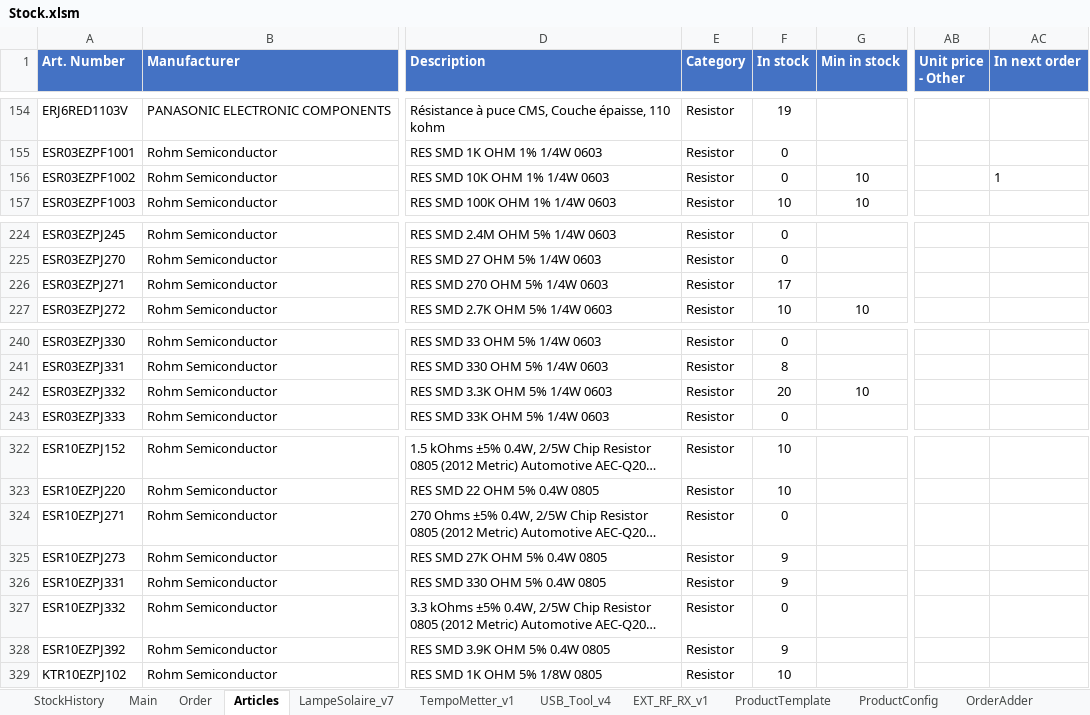
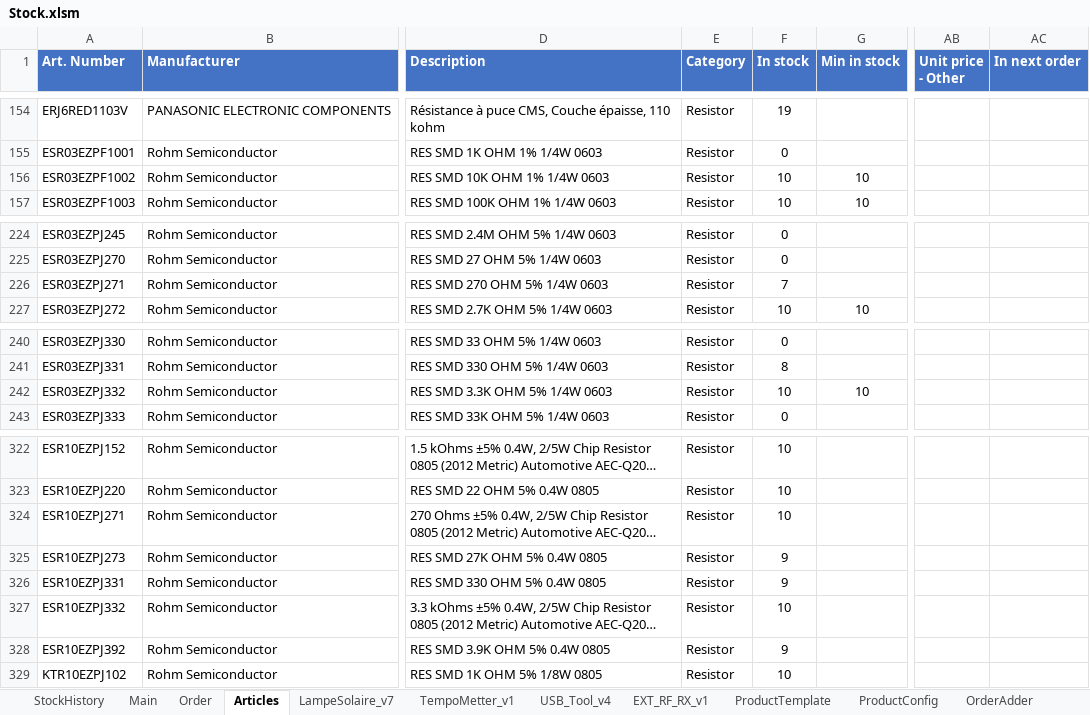
Before and after one commit to esseivan/Stock, an Excel workbook: Stock.xlsm, sheet Articles, drawn as a sheet; only a part is shown, gaps mark what is left out; long unchanged cells end in …; values as stored, in another font and other column widths than the file's, no borders; conditional formats and table styles not drawn; the diff names each change by its address in the sheet, - before the commit and + after, or states it on an @@ line.

```diff
--- a/Stock.xlsm (sheet Articles)
+++ b/Stock.xlsm (sheet Articles)
-F156 (In stock): 0
+F156 (In stock): 10
-AC156 (In next order): 1
+AC156 (In next order): (empty)
-F226 (In stock): 17
+F226 (In stock): 7
-F242 (In stock): 20
+F242 (In stock): 10
-F324 (In stock): 0
+F324 (In stock): 10
-F327 (In stock): 0
+F327 (In stock): 10
```
Also changed, not shown: sheet StockHistory, sheet LampeSolaire_v7, sheet USB_Tool_v4.
